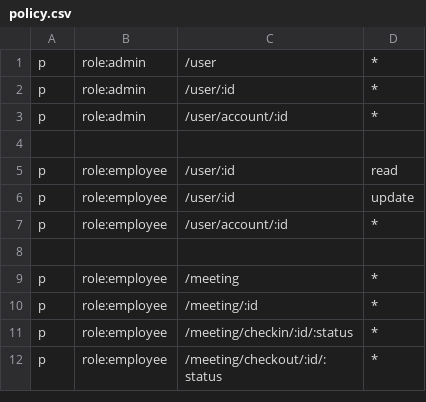
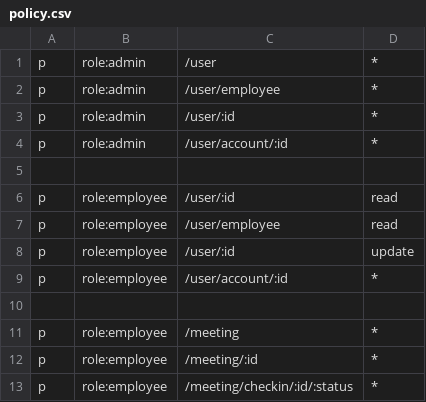
Before and after one commit to lurwx52030/meetingManage, a CSV file: casbin/policy.csv, drawn as a sheet; only a part is shown; the shorter side is filled out with more unchanged rows; the diff names each change by its address in the sheet, - before the commit and + after, or states it on an @@ line.

```diff
--- a/casbin/policy.csv
+++ b/casbin/policy.csv
+row 2: p | role:admin | /user/employee | *
+row 7: p | role:employee | /user/employee | read
```
Also changed, not shown: 1 other file.
